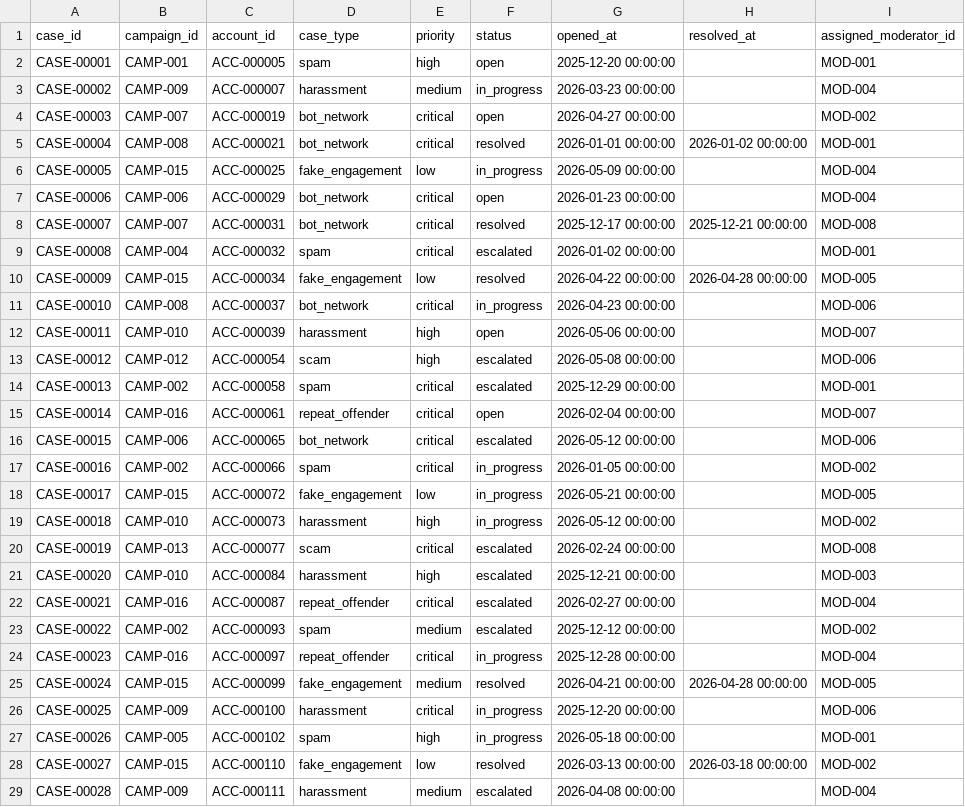
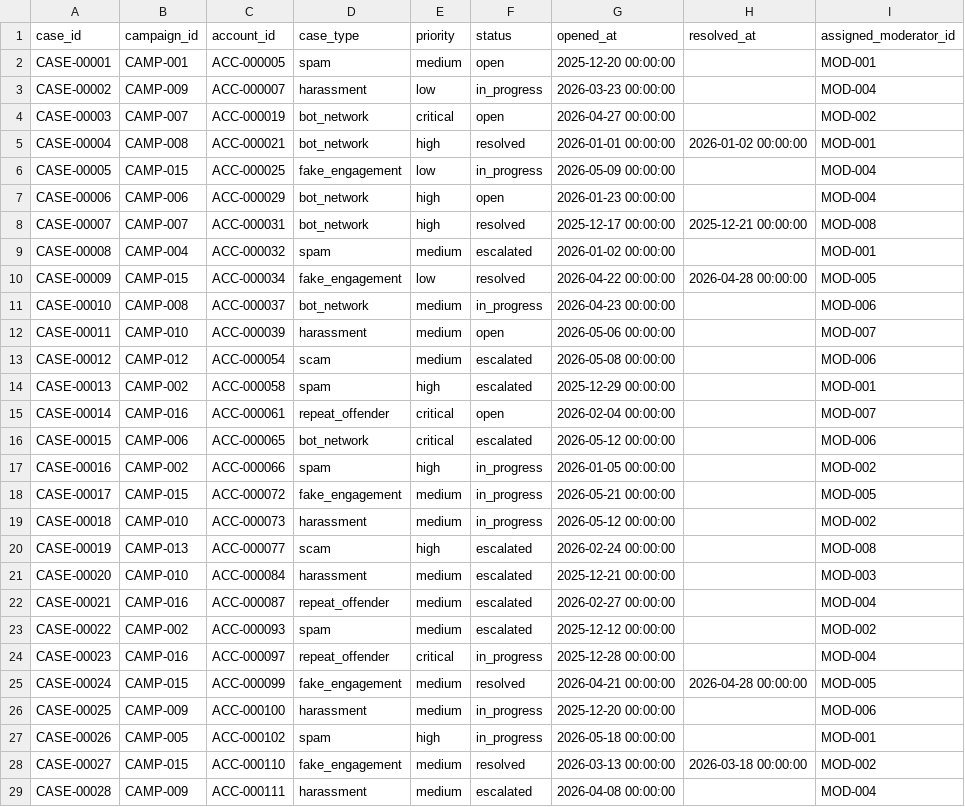
Before and after one commit to VishnuO5/SentinelX, a CSV file: generated_data/cases.csv, drawn as a sheet; only a part is shown; the diff covers the shown part only.

Commit message:
Wire InvestigationEngine into case generation; recalibrate priority thresholds against real data

```diff
--- a/generated_data/cases.csv
+++ b/generated_data/cases.csv
@@ -1,23 +1,23 @@
 case_id,campaign_id,account_id,case_type,priority,status,opened_at,resolved_at,assigned_moderator_id
-CASE-00001,CAMP-001,ACC-000005,spam,high,open,2025-12-20 00:00:00,,MOD-001
-CASE-00002,CAMP-009,ACC-000007,harassment,medium,in_progress,2026-03-23 00:00:00,,MOD-004
+CASE-00001,CAMP-001,ACC-000005,spam,medium,open,2025-12-20 00:00:00,,MOD-001
+CASE-00002,CAMP-009,ACC-000007,harassment,low,in_progress,2026-03-23 00:00:00,,MOD-004
 CASE-00003,CAMP-007,ACC-000019,bot_network,critical,open,2026-04-27 00:00:00,,MOD-002
-CASE-00004,CAMP-008,ACC-000021,bot_network,critical,resolved,2026-01-01 00:00:00,2026-01-02 00:00:00,MOD-001
+CASE-00004,CAMP-008,ACC-000021,bot_network,high,resolved,2026-01-01 00:00:00,2026-01-02 00:00:00,MOD-001
 CASE-00005,CAMP-015,ACC-000025,fake_engagement,low,in_progress,2026-05-09 00:00:00,,MOD-004
-CASE-00006,CAMP-006,ACC-000029,bot_network,critical,open,2026-01-23 00:00:00,,MOD-004
-CASE-00007,CAMP-007,ACC-000031,bot_network,critical,resolved,2025-12-17 00:00:00,2025-12-21 00:00:00,MOD-008
-CASE-00008,CAMP-004,ACC-000032,spam,critical,escalated,2026-01-02 00:00:00,,MOD-001
+CASE-00006,CAMP-006,ACC-000029,bot_network,high,open,2026-01-23 00:00:00,,MOD-004
+CASE-00007,CAMP-007,ACC-000031,bot_network,high,resolved,2025-12-17 00:00:00,2025-12-21 00:00:00,MOD-008
+CASE-00008,CAMP-004,ACC-000032,spam,medium,escalated,2026-01-02 00:00:00,,MOD-001
 CASE-00009,CAMP-015,ACC-000034,fake_engagement,low,resolved,2026-04-22 00:00:00,2026-04-28 00:00:00,MOD-005
-CASE-00010,CAMP-008,ACC-000037,bot_network,critical,in_progress,2026-04-23 00:00:00,,MOD-006
-CASE-00011,CAMP-010,ACC-000039,harassment,high,open,2026-05-06 00:00:00,,MOD-007
-CASE-00012,CAMP-012,ACC-000054,scam,high,escalated,2026-05-08 00:00:00,,MOD-006
-CASE-00013,CAMP-002,ACC-000058,spam,critical,escalated,2025-12-29 00:00:00,,MOD-001
+CASE-00010,CAMP-008,ACC-000037,bot_network,medium,in_progress,2026-04-23 00:00:00,,MOD-006
+CASE-00011,CAMP-010,ACC-000039,harassment,medium,open,2026-05-06 00:00:00,,MOD-007
+CASE-00012,CAMP-012,ACC-000054,scam,medium,escalated,2026-05-08 00:00:00,,MOD-006
+CASE-00013,CAMP-002,ACC-000058,spam,high,escalated,2025-12-29 00:00:00,,MOD-001
 CASE-00014,CAMP-016,ACC-000061,repeat_offender,critical,open,2026-02-04 00:00:00,,MOD-007
 CASE-00015,CAMP-006,ACC-000065,bot_network,critical,escalated,2026-05-12 00:00:00,,MOD-006
-CASE-00016,CAMP-002,ACC-000066,spam,critical,in_progress,2026-01-05 00:00:00,,MOD-002
-CASE-00017,CAMP-015,ACC-000072,fake_engagement,low,in_progress,2026-05-21 00:00:00,,MOD-005
-CASE-00018,CAMP-010,ACC-000073,harassment,high,in_progress,2026-05-12 00:00:00,,MOD-002
-CASE-00019,CAMP-013,ACC-000077,scam,critical,escalated,2026-02-24 00:00:00,,MOD-008
-CASE-00020,CAMP-010,ACC-000084,harassment,high,escalated,2025-12-21 00:00:00,,MOD-003
-CASE-00021,CAMP-016,ACC-000087,repeat_offender,critical,escalated,2026-02-27 00:00:00,,MOD-004
+CASE-00016,CAMP-002,ACC-000066,spam,high,in_progress,2026-01-05 00:00:00,,MOD-002
+CASE-00017,CAMP-015,ACC-000072,fake_engagement,medium,in_progress,2026-05-21 00:00:00,,MOD-005
+CASE-00018,CAMP-010,ACC-000073,harassment,medium,in_progress,2026-05-12 00:00:00,,MOD-002
+CASE-00019,CAMP-013,ACC-000077,scam,high,escalated,2026-02-24 00:00:00,,MOD-008
+CASE-00020,CAMP-010,ACC-000084,harassment,medium,escalated,2025-12-21 00:00:00,,MOD-003
+CASE-00021,CAMP-016,ACC-000087,repeat_offender,medium,escalated,2026-02-27 00:00:00,,MOD-004
 CASE-00022,CAMP-002,ACC-000093,spam,medium,escalated,2025-12-12 00:00:00,,MOD-002
@@ -25,5 +25,5 @@ CASE-00023,CAMP-016,ACC-000097,repeat_offender,critical,in_progress,2025-12-28 0
 CASE-00024,CAMP-015,ACC-000099,fake_engagement,medium,resolved,2026-04-21 00:00:00,2026-04-28 00:00:00,MOD-005
-CASE-00025,CAMP-009,ACC-000100,harassment,critical,in_progress,2025-12-20 00:00:00,,MOD-006
+CASE-00025,CAMP-009,ACC-000100,harassment,medium,in_progress,2025-12-20 00:00:00,,MOD-006
 CASE-00026,CAMP-005,ACC-000102,spam,high,in_progress,2026-05-18 00:00:00,,MOD-001
-CASE-00027,CAMP-015,ACC-000110,fake_engagement,low,resolved,2026-03-13 00:00:00,2026-03-18 00:00:00,MOD-002
+CASE-00027,CAMP-015,ACC-000110,fake_engagement,medium,resolved,2026-03-13 00:00:00,2026-03-18 00:00:00,MOD-002
 CASE-00028,CAMP-009,ACC-000111,harassment,medium,escalated,2026-04-08 00:00:00,,MOD-004
```
Also changed, not shown: 87 edited cells elsewhere in this file, 3 other files.
